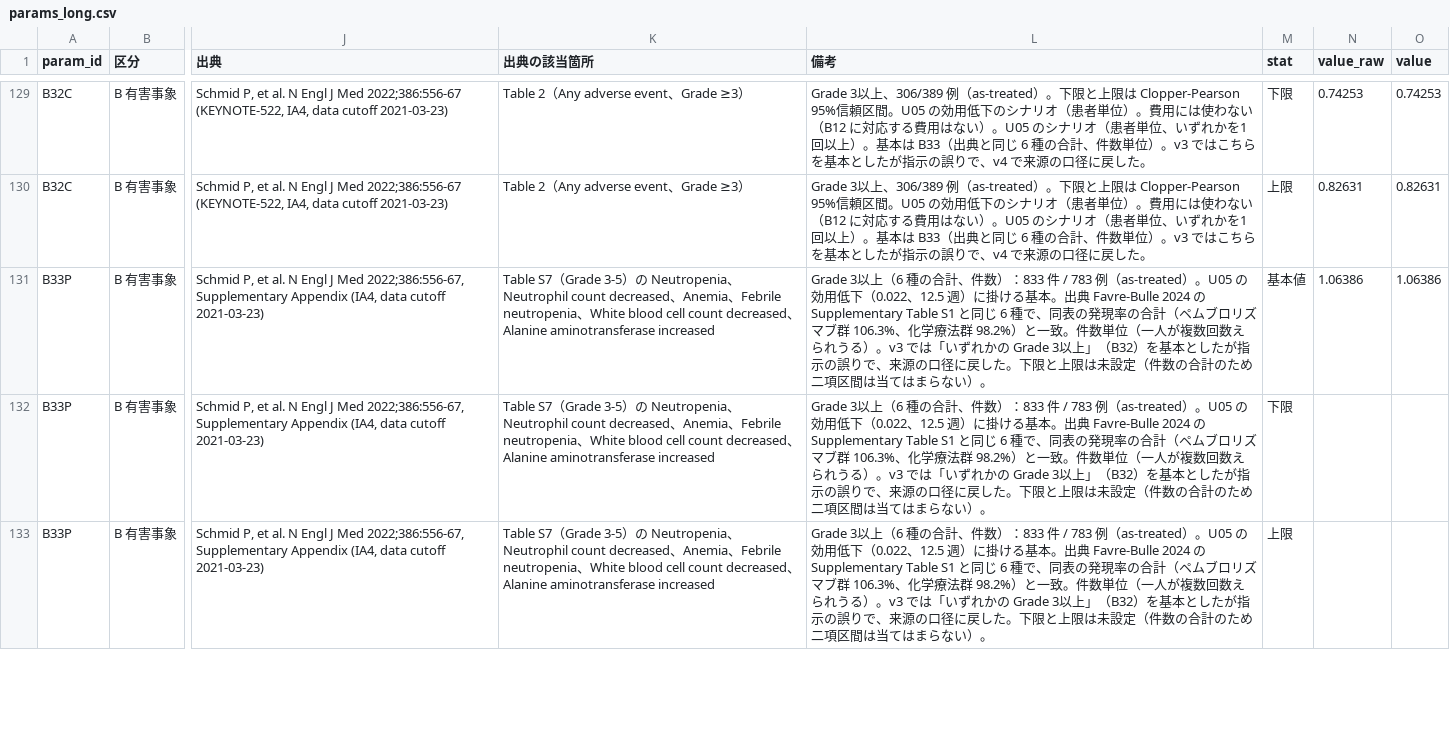
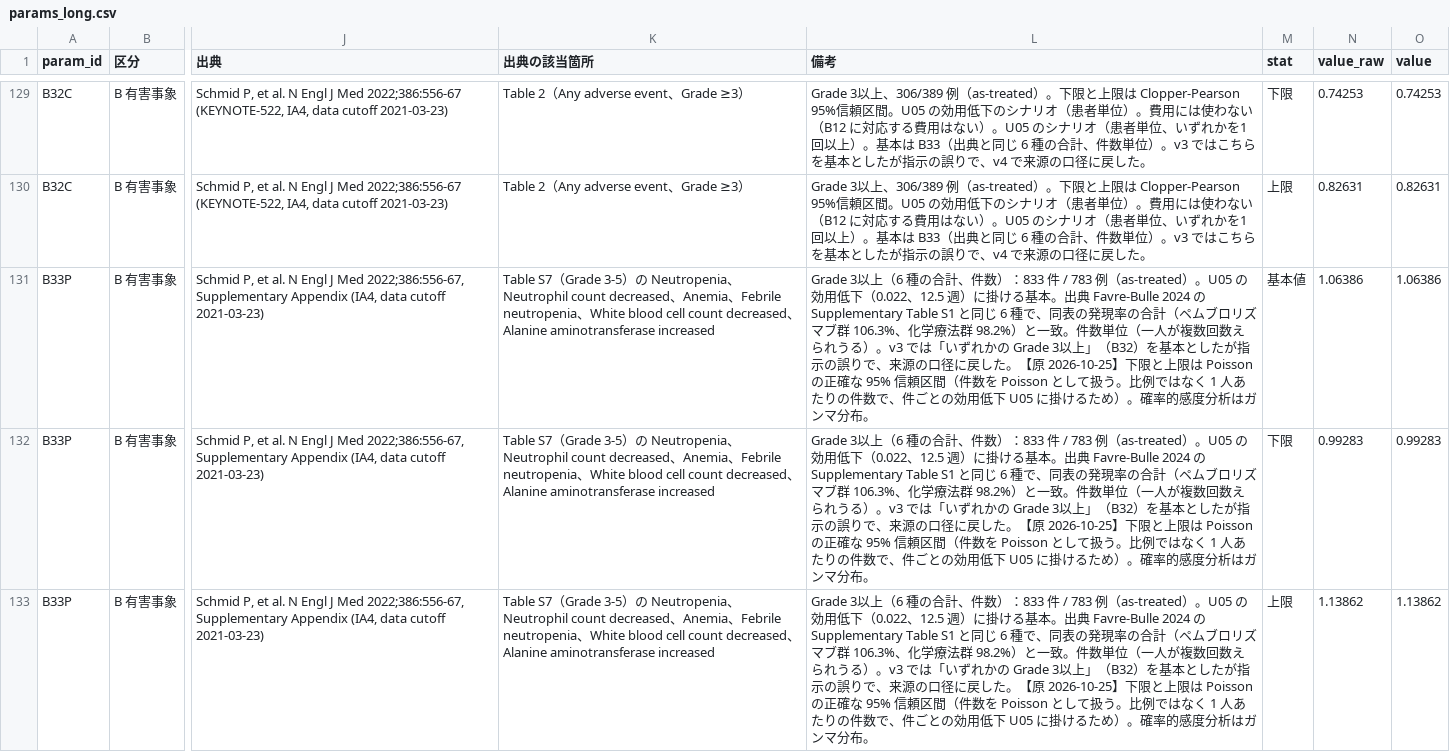
Before and after one commit to akehara1001/exercise_cea, a CSV file: data/params_long.csv, drawn as a sheet; only a part is shown, gaps mark what is left out; the diff covers the shown part only; the diff names each change by its address in the sheet, - before the commit and + after, or states it on an @@ line.

```diff
--- a/data/params_long.csv
+++ b/data/params_long.csv
-L131:L133 (備考): …戻した。下限と上限は未設定（件数の合計のため二項区間は当てはまらない）。
+L131:L133 (備考): …戻した。【原 2026-10-25】下限と上限は Poisson の正確な 95% 信頼区間（件数を Poisson として扱う。比例ではなく 1 人あたりの件数で、件ごとの効用低下 U05 に掛けるため）。確率的感度分析はガンマ分布。
-N132 (value_raw): (empty)
+N132 (value_raw): 0.99283
-O132 (value): (empty)
+O132 (value): 0.99283
-N133 (value_raw): (empty)
+N133 (value_raw): 1.13862
-O133 (value): (empty)
+O133 (value): 1.13862
```
Also changed, not shown: 12 edited cells elsewhere in this file, data/params_dist.csv, 8 other files.
